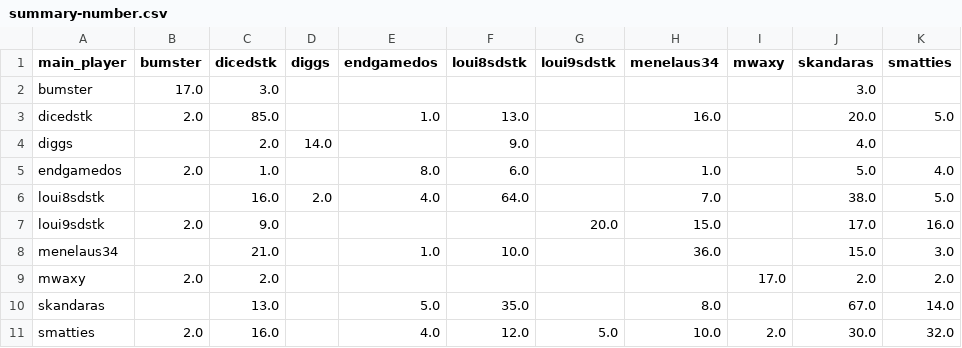
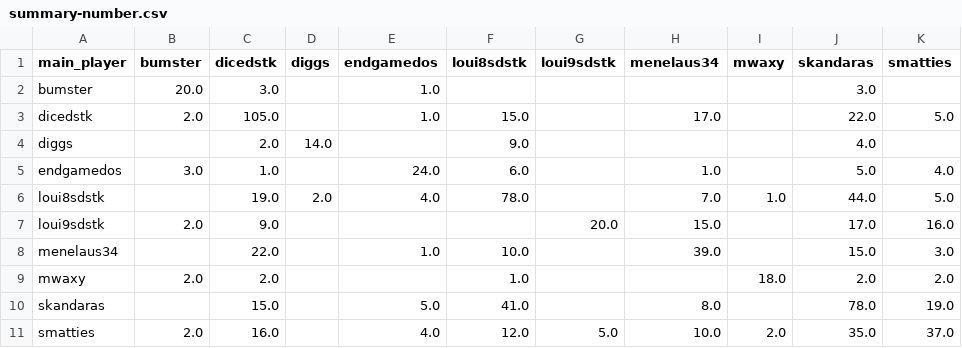
Before and after one commit to DMavec/git_test, a CSV file: data/summary-number.csv, drawn as a sheet.

```diff
--- a/data/summary-number.csv
+++ b/data/summary-number.csv
@@ -1,11 +1,11 @@
 main_player,bumster,dicedstk,diggs,endgamedos,loui8sdstk,loui9sdstk,menelaus34,mwaxy,skandaras,smatties
-bumster,17.0,3.0,,,,,,,3.0,
-dicedstk,2.0,85.0,,1.0,13.0,,16.0,,20.0,5.0
+bumster,20.0,3.0,,1.0,,,,,3.0,
+dicedstk,2.0,105.0,,1.0,15.0,,17.0,,22.0,5.0
 diggs,,2.0,14.0,,9.0,,,,4.0,
-endgamedos,2.0,1.0,,8.0,6.0,,1.0,,5.0,4.0
-loui8sdstk,,16.0,2.0,4.0,64.0,,7.0,,38.0,5.0
+endgamedos,3.0,1.0,,24.0,6.0,,1.0,,5.0,4.0
+loui8sdstk,,19.0,2.0,4.0,78.0,,7.0,1.0,44.0,5.0
 loui9sdstk,2.0,9.0,,,,20.0,15.0,,17.0,16.0
-menelaus34,,21.0,,1.0,10.0,,36.0,,15.0,3.0
-mwaxy,2.0,2.0,,,,,,17.0,2.0,2.0
-skandaras,,13.0,,5.0,35.0,,8.0,,67.0,14.0
-smatties,2.0,16.0,,4.0,12.0,5.0,10.0,2.0,30.0,32.0
+menelaus34,,22.0,,1.0,10.0,,39.0,,15.0,3.0
+mwaxy,2.0,2.0,,,1.0,,,18.0,2.0,2.0
+skandaras,,15.0,,5.0,41.0,,8.0,,78.0,19.0
+smatties,2.0,16.0,,4.0,12.0,5.0,10.0,2.0,35.0,37.0
```
Also changed, not shown: data/load_log.csv, data/summary-winrate.csv, 2 other files.
